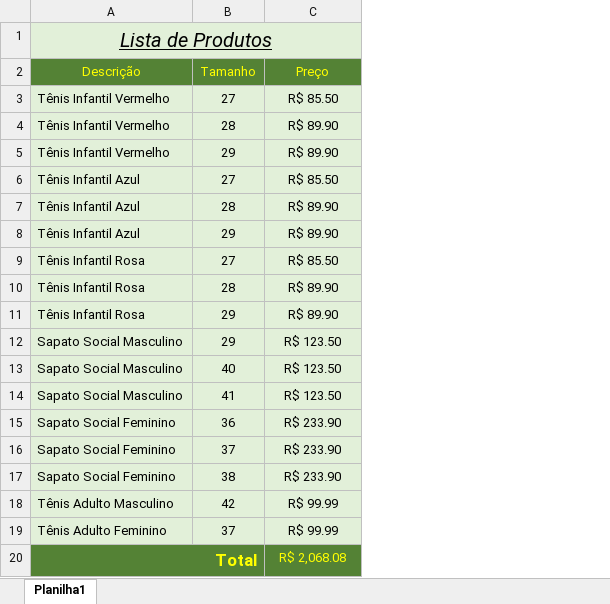
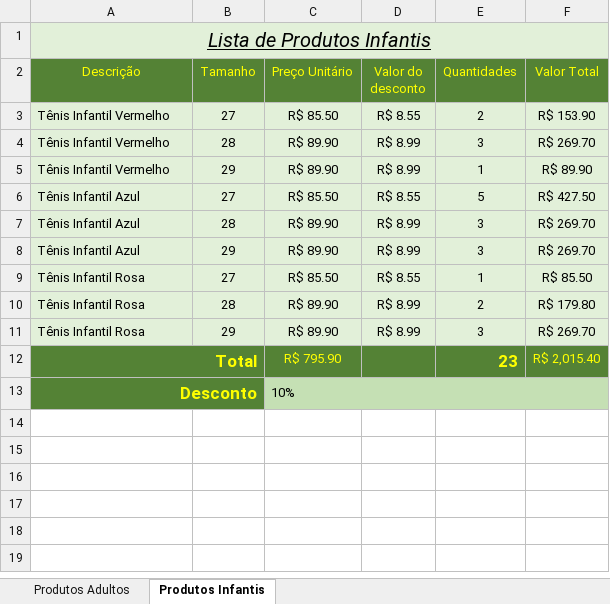
Before and after one commit to Brunohdp/Front-end, an Excel workbook: Excel VBA/Aula 3 - Cálculos Básicos/Produtos.xlsx, sheet Produtos Infantis, drawn as a sheet; values as stored, in another font and other column widths than the file's, no borders; removed rows and columns are numbered as before the commit, all else as after; the diff names each change by its address in the sheet, - before the commit and + after, or states it on an @@ line.

Commit message:
Finalizei a aula 3

```diff
--- a/Excel VBA/Aula 3 - Cálculos Básicos/Produtos.xlsx (sheet Produtos Infantis)
+++ b/Excel VBA/Aula 3 - Cálculos Básicos/Produtos.xlsx (sheet Produtos Infantis)
-sheet tab: Planilha1
+sheet tab: Produtos Infantis
+sheet tab: Produtos Adultos
+column D (Valor do desconto), rows 3-11: R$ 8.55 | R$ 8.99 | R$ 8.99 | R$ 8.55 | R$ 8.99 | R$ 8.99 | R$ 8.55 | R$ 8.99 | R$ 8.99
+column E (Quantidades), rows 3-12: 2 | 3 | 1 | 5 | 3 | 3 | 1 | 2 | 3 | 23
+column F (Valor Total), rows 3-12: R$ 153.90 | R$ 269.70 | R$ 89.90 | R$ 427.50 | R$ 269.70 | R$ 269.70 | R$ 85.50 | R$ 179.80 | R$ 269.70 | R$ 2,015.40
-A1 (Descrição): Lista de Produtos
+A1 (Descrição): Lista de Produtos Infantis
-C2: Preço
+C2: Preço Unitário
-row 12: Sapato Social Masculino | 29 | R$ 123.50
-row 13: Sapato Social Masculino | 40 | R$ 123.50
-row 14: Sapato Social Masculino | 41 | R$ 123.50
-row 15: Sapato Social Feminino | 36 | R$ 233.90
-row 16: Sapato Social Feminino | 37 | R$ 233.90
-row 17: Sapato Social Feminino | 38 | R$ 233.90
-row 18: Tênis Adulto Masculino | 42 | R$ 99.99
-row 19: Tênis Adulto Feminino | 37 | R$ 99.99
-C12 (Preço Unitário): R$ 2,068.08
+C12 (Preço Unitário): R$ 795.90
+row 13: Desconto |  | 10%
```
Also changed, not shown: 2 other files.
